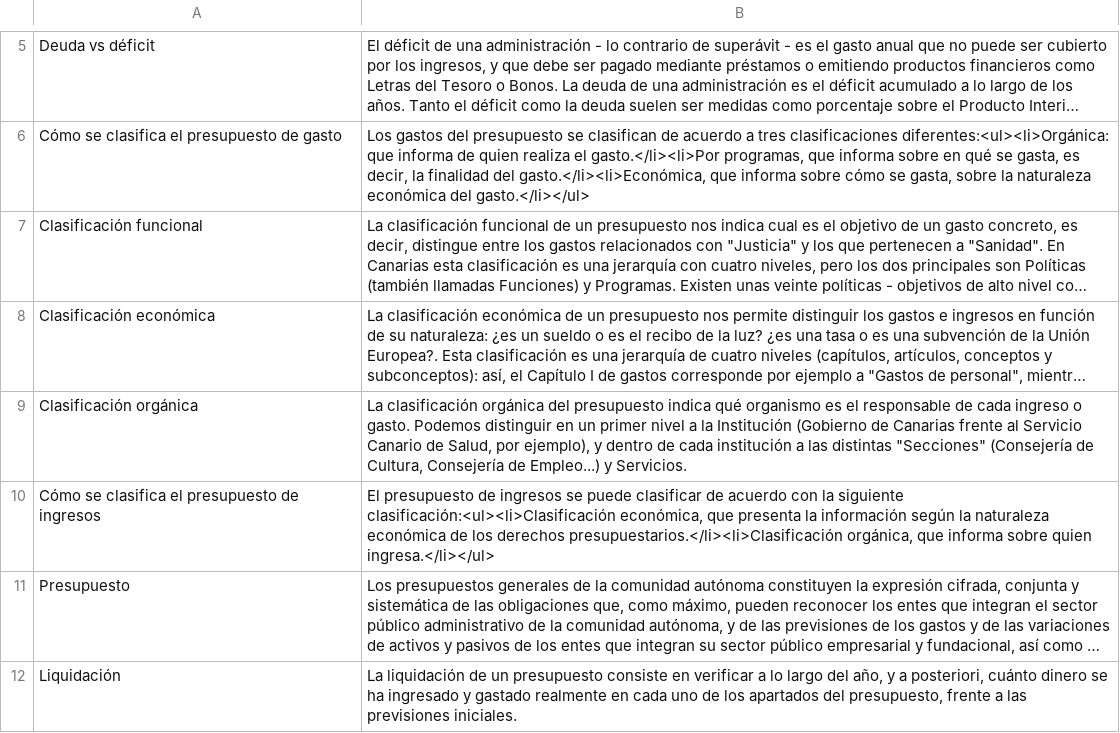
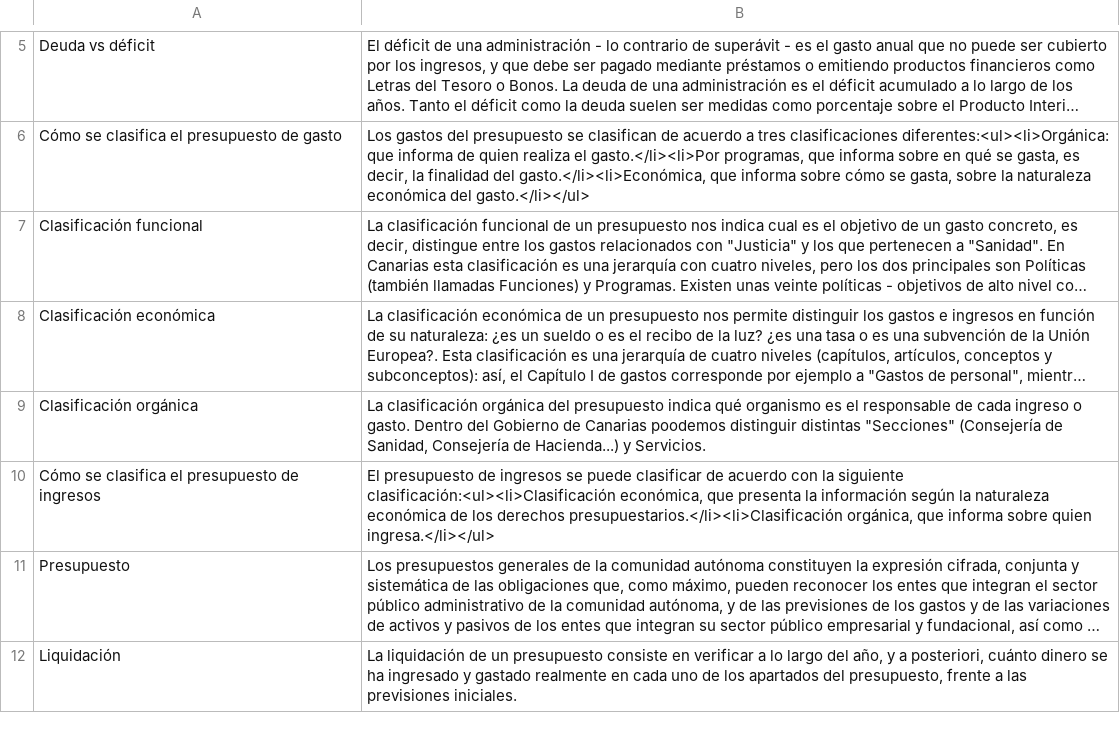
Before and after one commit to civio/presupuesto-canarias, a CSV file: data/glosario_es.csv, drawn as a sheet; only a part is shown, gaps mark what is left out; long unchanged cells end in …; the diff names each change by its address in the sheet, - before the commit and + after, or states it on an @@ line.

Commit message:
Clarify glossary civio/presupuesto-management#401

```diff
--- a/data/glosario_es.csv
+++ b/data/glosario_es.csv
-B9: …o gasto. Podemos distinguir en un primer nivel a la Institución (Gobierno de Canarias frente al Servicio Canario de Salud, por ejemplo), y dentro de cada institución a las distintas "Secciones" (Consejería de Cultura, Consejería de Empleo...) y Servicios.
+B9: …o gasto. Dentro del Gobierno de Canarias poodemos distinguir distintas "Secciones" (Consejería de Sanidad, Consejería de Hacienda...) y Servicios.
```
